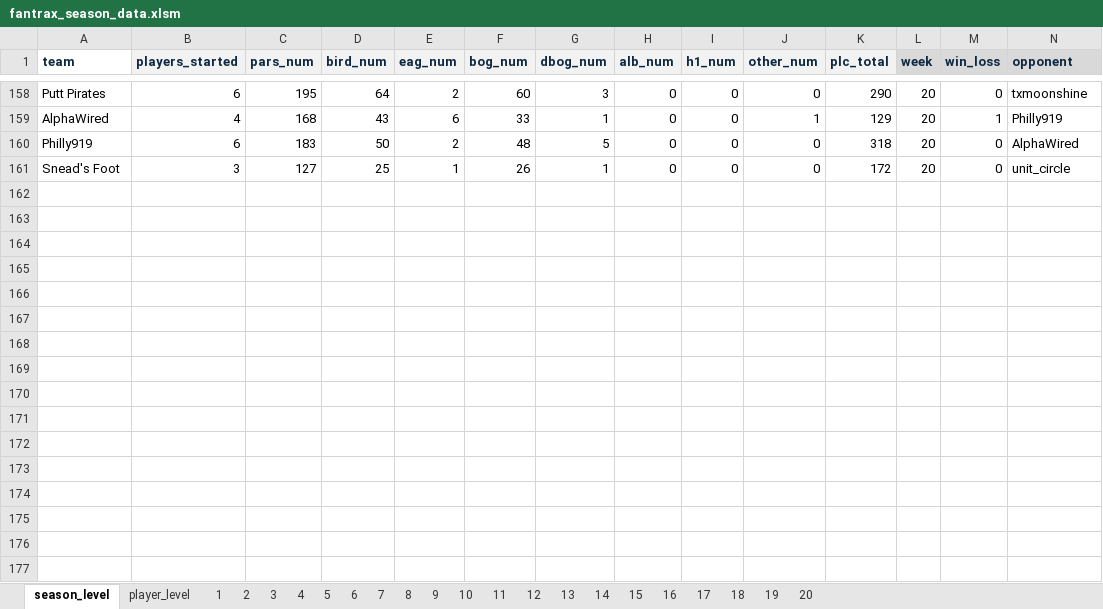
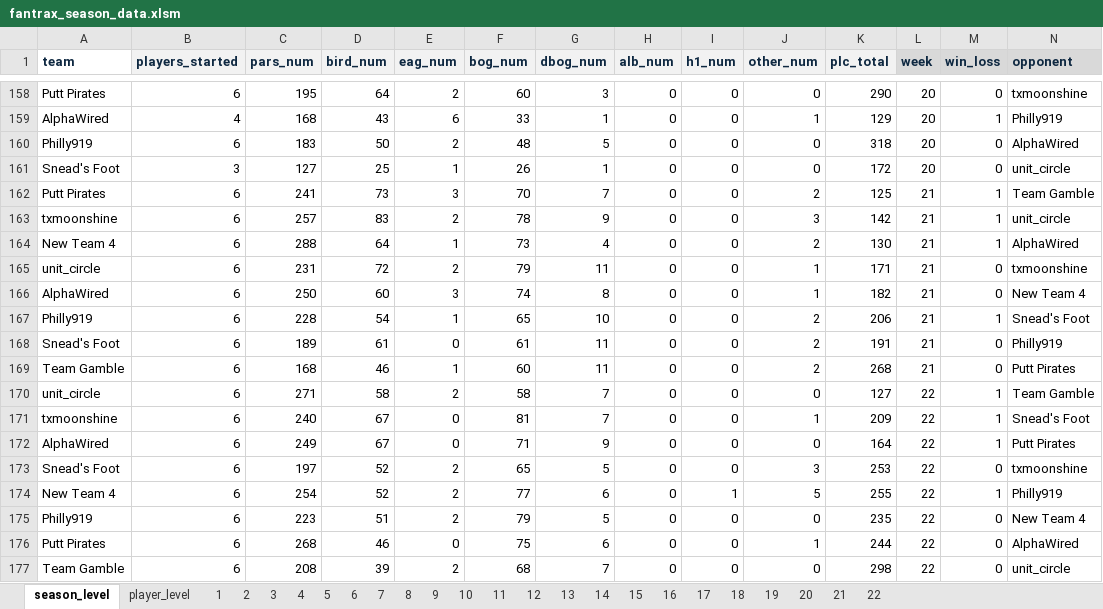
Before and after one commit to mikejackson35/fantrax, an Excel workbook: fantrax_season_data.xlsm, sheet season_level, drawn as a sheet; only a part is shown, gaps mark what is left out; values as stored, in another font and other column widths than the file's, no borders; rows hold the shown columns only; the diff names each change by its address in the sheet, - before the commit and + after, or states it on an @@ line.

```diff
--- a/fantrax_season_data.xlsm (sheet season_level)
+++ b/fantrax_season_data.xlsm (sheet season_level)
+sheet tab: 21
+sheet tab: 22
+row 162: Putt Pirates | 6 | 241 | 73 | 3 | 70 | 7 | 0 | 0 | 2 | 125 | 21 | 1 | Team Gamble
+row 163: txmoonshine | 6 | 257 | 83 | 2 | 78 | 9 | 0 | 0 | 3 | 142 | 21 | 1 | unit_circle
+row 164: New Team 4 | 6 | 288 | 64 | 1 | 73 | 4 | 0 | 0 | 2 | 130 | 21 | 1 | AlphaWired
+row 165: unit_circle | 6 | 231 | 72 | 2 | 79 | 11 | 0 | 0 | 1 | 171 | 21 | 0 | txmoonshine
+row 166: AlphaWired | 6 | 250 | 60 | 3 | 74 | 8 | 0 | 0 | 1 | 182 | 21 | 0 | New Team 4
+row 167: Philly919 | 6 | 228 | 54 | 1 | 65 | 10 | 0 | 0 | 2 | 206 | 21 | 1 | Snead's Foot
+row 168: Snead's Foot | 6 | 189 | 61 | 0 | 61 | 11 | 0 | 0 | 2 | 191 | 21 | 0 | Philly919
+row 169: Team Gamble | 6 | 168 | 46 | 1 | 60 | 11 | 0 | 0 | 2 | 268 | 21 | 0 | Putt Pirates
+row 170: unit_circle | 6 | 271 | 58 | 2 | 58 | 7 | 0 | 0 | 0 | 127 | 22 | 1 | Team Gamble
+row 171: txmoonshine | 6 | 240 | 67 | 0 | 81 | 7 | 0 | 0 | 1 | 209 | 22 | 1 | Snead's Foot
+row 172: AlphaWired | 6 | 249 | 67 | 0 | 71 | 9 | 0 | 0 | 0 | 164 | 22 | 1 | Putt Pirates
+row 173: Snead's Foot | 6 | 197 | 52 | 2 | 65 | 5 | 0 | 0 | 3 | 253 | 22 | 0 | txmoonshine
+row 174: New Team 4 | 6 | 254 | 52 | 2 | 77 | 6 | 0 | 1 | 5 | 255 | 22 | 1 | Philly919
+row 175: Philly919 | 6 | 223 | 51 | 2 | 79 | 5 | 0 | 0 | 0 | 235 | 22 | 0 | New Team 4
+row 176: Putt Pirates | 6 | 268 | 46 | 0 | 75 | 6 | 0 | 0 | 1 | 244 | 22 | 0 | AlphaWired
+row 177: Team Gamble | 6 | 208 | 39 | 2 | 68 | 7 | 0 | 0 | 0 | 298 | 22 | 0 | unit_circle
```
Also changed, not shown: 4 other files.
